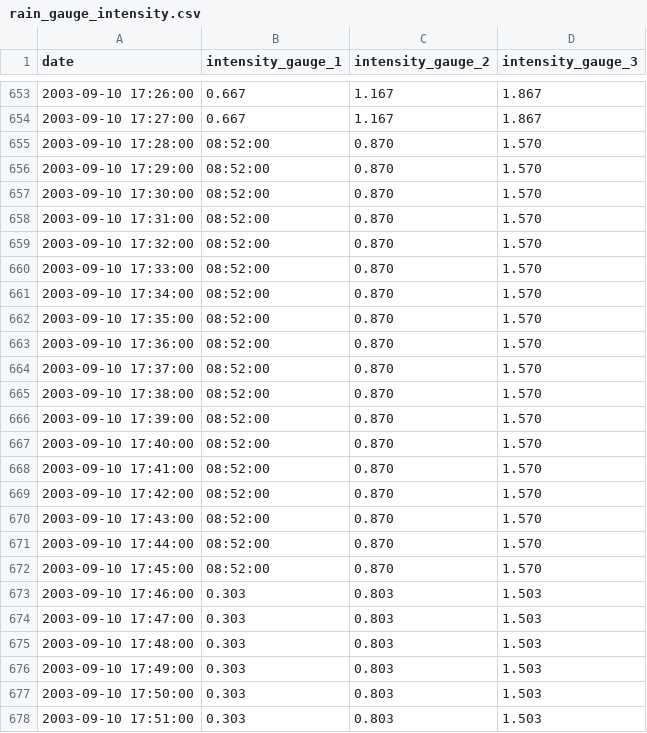
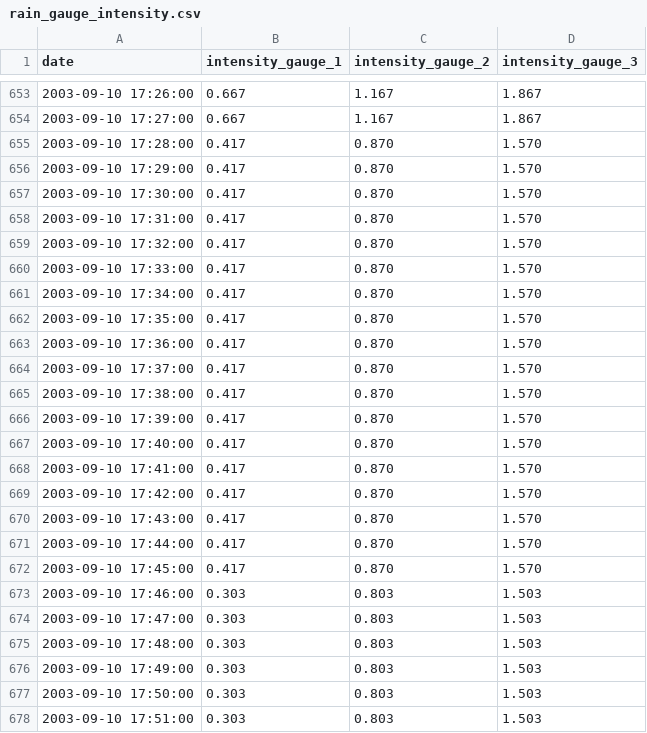
Before and after one commit to RVN91/personal_webpage, a CSV file: rain_gauge_intensity.csv, drawn as a sheet; only a part is shown, gaps mark what is left out; the diff covers the shown part only.

Commit message:
Corrected some dates intruding into the other columns

```diff
--- a/rain_gauge_intensity.csv
+++ b/rain_gauge_intensity.csv
@@ -654,20 +654,20 @@ date,intensity_gauge_1,intensity_gauge_2,intensity_gauge_3
 2003-09-10 17:27:00,0.667,1.167,1.867
-2003-09-10 17:28:00,08:52:00,0.870,1.570
-2003-09-10 17:29:00,08:52:00,0.870,1.570
-2003-09-10 17:30:00,08:52:00,0.870,1.570
-2003-09-10 17:31:00,08:52:00,0.870,1.570
-2003-09-10 17:32:00,08:52:00,0.870,1.570
-2003-09-10 17:33:00,08:52:00,0.870,1.570
-2003-09-10 17:34:00,08:52:00,0.870,1.570
-2003-09-10 17:35:00,08:52:00,0.870,1.570
-2003-09-10 17:36:00,08:52:00,0.870,1.570
-2003-09-10 17:37:00,08:52:00,0.870,1.570
-2003-09-10 17:38:00,08:52:00,0.870,1.570
-2003-09-10 17:39:00,08:52:00,0.870,1.570
-2003-09-10 17:40:00,08:52:00,0.870,1.570
-2003-09-10 17:41:00,08:52:00,0.870,1.570
-2003-09-10 17:42:00,08:52:00,0.870,1.570
-2003-09-10 17:43:00,08:52:00,0.870,1.570
-2003-09-10 17:44:00,08:52:00,0.870,1.570
-2003-09-10 17:45:00,08:52:00,0.870,1.570
+2003-09-10 17:28:00,0.417,0.870,1.570
+2003-09-10 17:29:00,0.417,0.870,1.570
+2003-09-10 17:30:00,0.417,0.870,1.570
+2003-09-10 17:31:00,0.417,0.870,1.570
+2003-09-10 17:32:00,0.417,0.870,1.570
+2003-09-10 17:33:00,0.417,0.870,1.570
+2003-09-10 17:34:00,0.417,0.870,1.570
+2003-09-10 17:35:00,0.417,0.870,1.570
+2003-09-10 17:36:00,0.417,0.870,1.570
+2003-09-10 17:37:00,0.417,0.870,1.570
+2003-09-10 17:38:00,0.417,0.870,1.570
+2003-09-10 17:39:00,0.417,0.870,1.570
+2003-09-10 17:40:00,0.417,0.870,1.570
+2003-09-10 17:41:00,0.417,0.870,1.570
+2003-09-10 17:42:00,0.417,0.870,1.570
+2003-09-10 17:43:00,0.417,0.870,1.570
+2003-09-10 17:44:00,0.417,0.870,1.570
+2003-09-10 17:45:00,0.417,0.870,1.570
 2003-09-10 17:46:00,0.303,0.803,1.503
```
Also changed, not shown: 36 edited cells elsewhere in this file.
